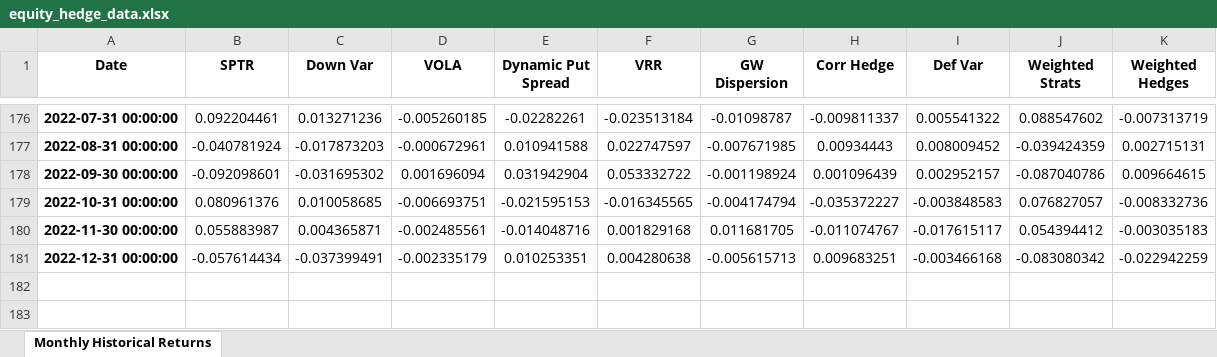
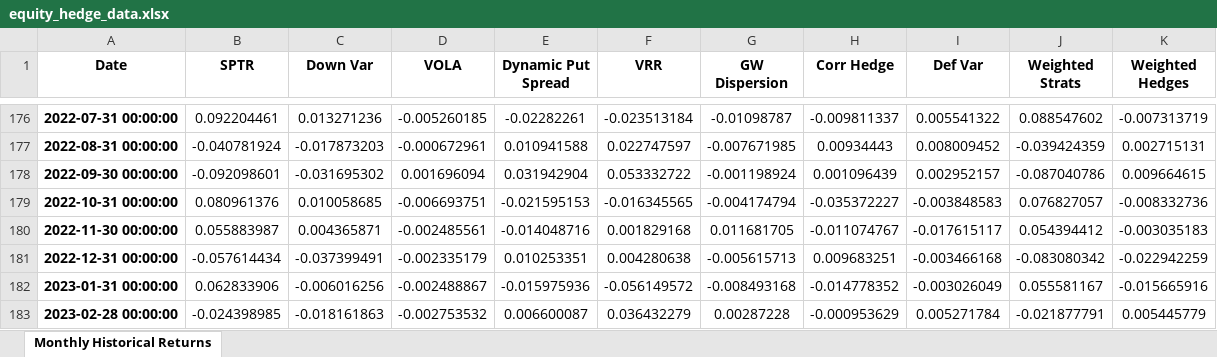
Before and after one commit to pforjoe/SAA, an Excel workbook: data/time_series/equity_hedge_data.xlsx, sheet Monthly Historical Returns, drawn as a sheet; only a part is shown, gaps mark what is left out; values as stored, in another font and other column widths than the file's, no borders; conditional formats not drawn; the diff names each change by its address in the sheet, - before the commit and + after, or states it on an @@ line.

```diff
--- a/data/time_series/equity_hedge_data.xlsx (sheet Monthly Historical Returns)
+++ b/data/time_series/equity_hedge_data.xlsx (sheet Monthly Historical Returns)
+row 182: 2023-01-31 00:00:00 | 0.062833906 | -0.006016256 | -0.002488867 | -0.015975936 | -0.056149572 | -0.008493168 | -0.014778352 | -0.003026049 | 0.055581167 | -0.015665916
+row 183: 2023-02-28 00:00:00 | -0.024398985 | -0.018161863 | -0.002753532 | 0.006600087 | 0.036432279 | 0.00287228 | -0.000953629 | 0.005271784 | -0.021877791 | 0.005445779
```
Also changed, not shown: data/index_data.xlsx, data/time_series/asset_return_data.xlsx, 6 other files.
